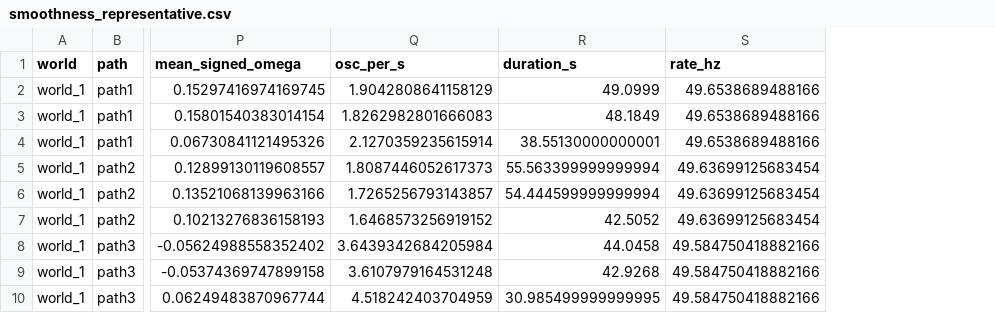
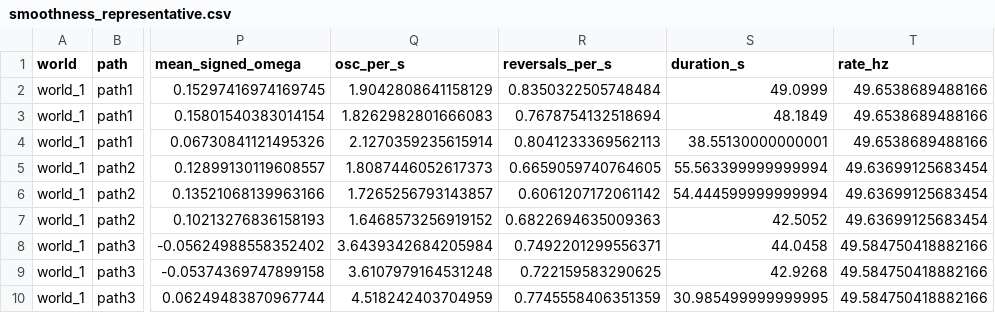
Before and after one commit to MinhNguyen2000/X3_ROS2_ws, a CSV file: scripts/metrics/output/smoothness_representative.csv, drawn as a sheet; only a part is shown, gaps mark what is left out; the diff names each change by its address in the sheet, - before the commit and + after, or states it on an @@ line.

```diff
--- a/scripts/metrics/output/smoothness_representative.csv
+++ b/scripts/metrics/output/smoothness_representative.csv
+column R (reversals_per_s), rows 2-10: 0.8350322505748484 | 0.7678754132518694 | 0.8041233369562113 | 0.6659059740764605 | 0.6061207172061142 | 0.6822694635009363 | 0.7492201299556371 | 0.722159583290625 | 0.7745558406351359
```
Also changed, not shown: scripts/metrics/output/smoothness_aggregate.csv, 4 other files.
